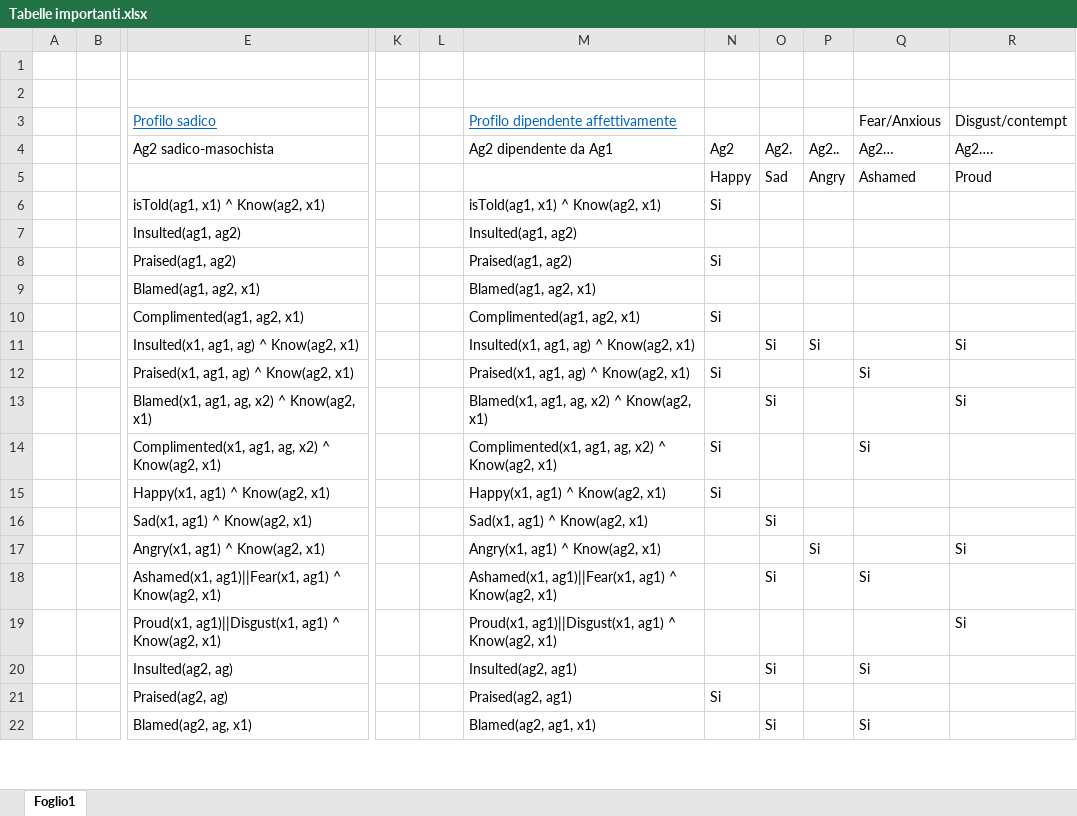
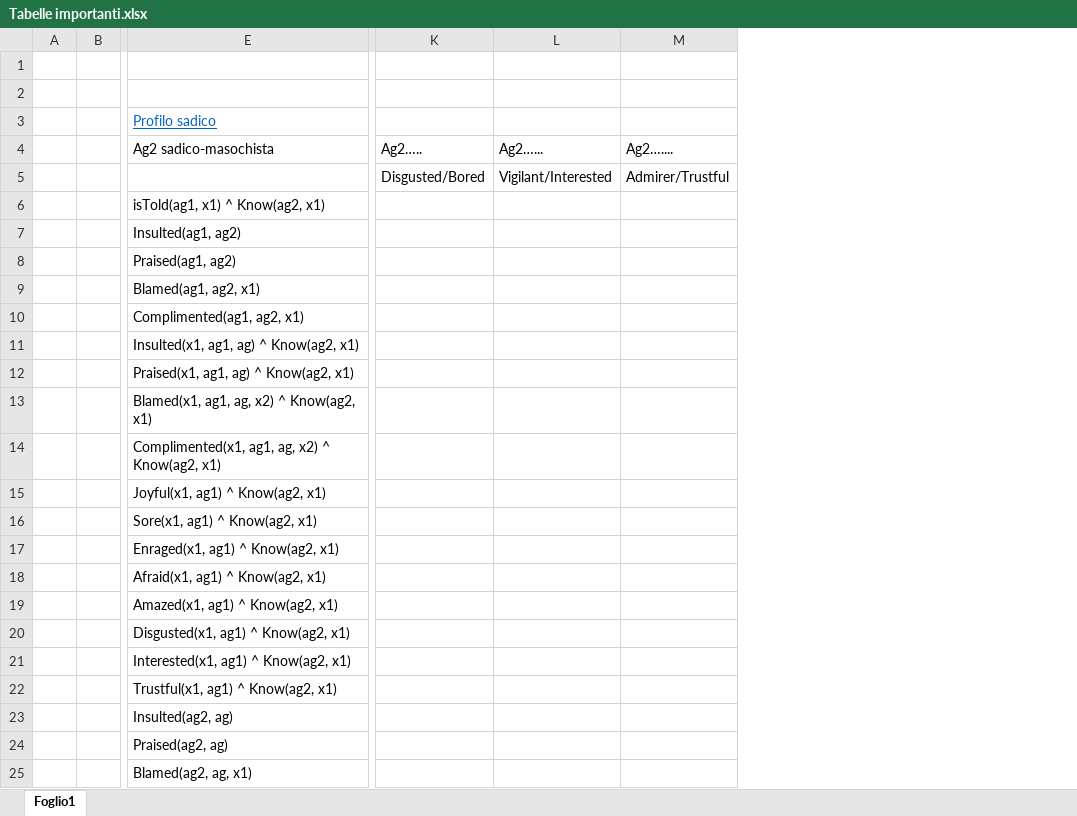
Before and after one commit to LorenzoMorocutti/Tesi, an Excel workbook: Tabelle importanti.xlsx, sheet Foglio1, drawn as a sheet; only a part is shown, gaps mark what is left out; values as stored, in another font and other column widths than the file's, no borders; conditional formats and table styles not drawn; removed rows and columns are numbered as before the commit, all else as after; rows hold the shown columns only; the diff covers the shown part only; the diff names each change by its address in the sheet, - before the commit and + after, or states it on an @@ line.

Commit message:
Add files via upload

```diff
--- a/Tabelle importanti.xlsx (sheet Foglio1)
+++ b/Tabelle importanti.xlsx (sheet Foglio1)
-column K, empty
-column L, empty
-column M, row 4: Ag2 dipendente da Ag1; rows 6-22: isTold(ag1, x1) ^ Know(ag2, x1) | Insulted(ag1, ag2) | Praised(ag1, ag2) | Blamed(ag1, ag2, x1) | Complimented(ag1, ag2, x1) | Insulted(x1, ag1, ag) ^ Know(ag2, x1) | Praised(x1, ag1, ag) ^ Know(ag2, x1) | Blamed(x1, ag1, ag, x2) ^ Know(ag2, x1) | Complimented(x1, ag1, ag, x2) ^ Know(ag2, x1) | Happy(x1, ag1) ^ Know(ag2, x1) | Sad(x1, ag1) ^ Know(ag2, x1) | Angry(x1, ag1) ^ Know(ag2, x1) | Ashamed(x1, ag1)||Fear(x1, ag1) ^ Know(ag2, x1) | Proud(x1, ag1)||Disgust(x1, ag1) ^ Know(ag2, x1) | Insulted(ag2, ag1) | Praised(ag2, ag1) | Blamed(ag2, ag1, x1)
-column N, row 4: Ag2; rows 6-21: Si |  | Si |  | Si |  | Si |  | Si | Si |  |  |  |  |  | Si
-column O, row 4: Ag2.; rows 11-22: Si |  | Si |  |  | Si |  | Si |  | Si |  | Si
-column P, row 4: Ag2..; rows 11-17: Si |  |  |  |  |  | Si
-column Q, row 4: Ag2…; rows 12-22: Si |  | Si |  |  |  | Si |  | Si |  | Si
-column R, row 4: Ag2….; rows 11-19: Si |  | Si |  |  |  | Si |  | Si
+column K, row 4: Ag2…..
+column L, row 4: Ag2…...
+column M, row 4: Ag2…....
-row 2: (empty)
+row 2: (empty)
-row 3:  |  | Profilo sadico |  |  | Profilo dipendente affettivamente |  |  |  | Fear/Anxious | Disgust/contempt
+row 3:  |  | Profilo sadico
-row 5:  |  |  |  |  |  | Happy | Sad | Angry | Ashamed | Proud
+row 5:  |  |  | Disgusted/Bored | Vigilant/Interested | Admirer/Trustful
-E15: Happy(x1, ag1) ^ Know(ag2, x1)
+E15: Joyful(x1, ag1) ^ Know(ag2, x1)
-E16: Sad(x1, ag1) ^ Know(ag2, x1)
+E16: Sore(x1, ag1) ^ Know(ag2, x1)
-E17: Angry(x1, ag1) ^ Know(ag2, x1)
+E17: Enraged(x1, ag1) ^ Know(ag2, x1)
-E18: Ashamed(x1, ag1)||Fear(x1, ag1) ^ Know(ag2, x1)
+E18: Afraid(x1, ag1) ^ Know(ag2, x1)
-E19: Proud(x1, ag1)||Disgust(x1, ag1) ^ Know(ag2, x1)
+E19: Amazed(x1, ag1) ^ Know(ag2, x1)
+row 20:  |  | Disgusted(x1, ag1) ^ Know(ag2, x1)
+row 21:  |  | Interested(x1, ag1) ^ Know(ag2, x1)
+row 22:  |  | Trustful(x1, ag1) ^ Know(ag2, x1)
```
Also changed, not shown: 33 added rows, 7 removed rows and 11 edited cells elsewhere in this sheet.
